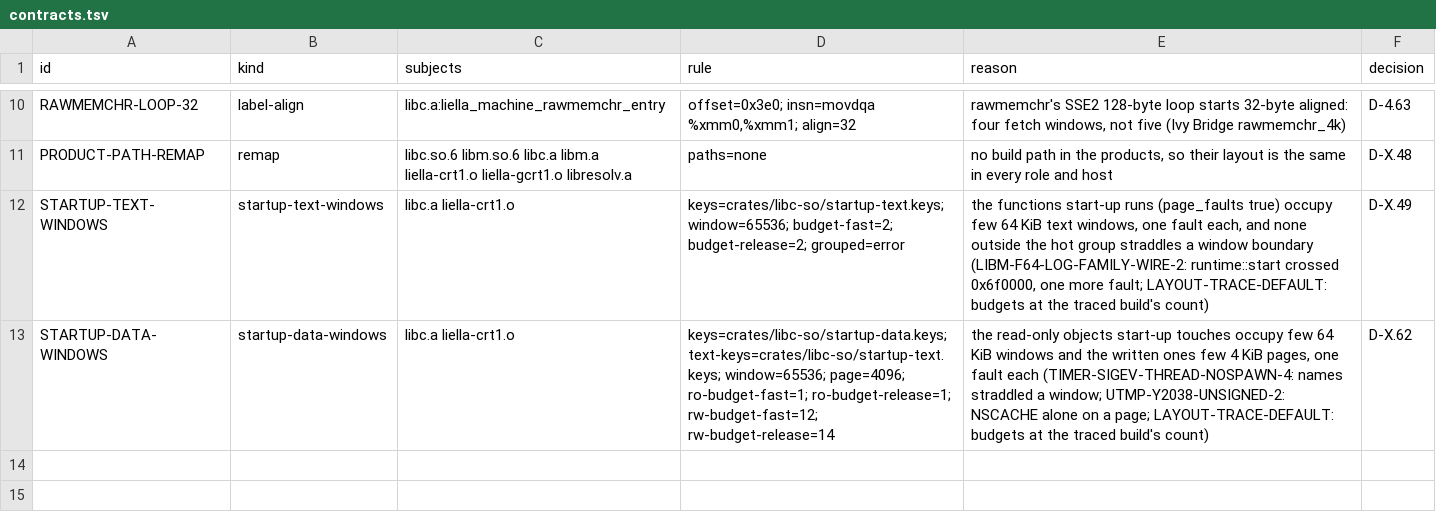
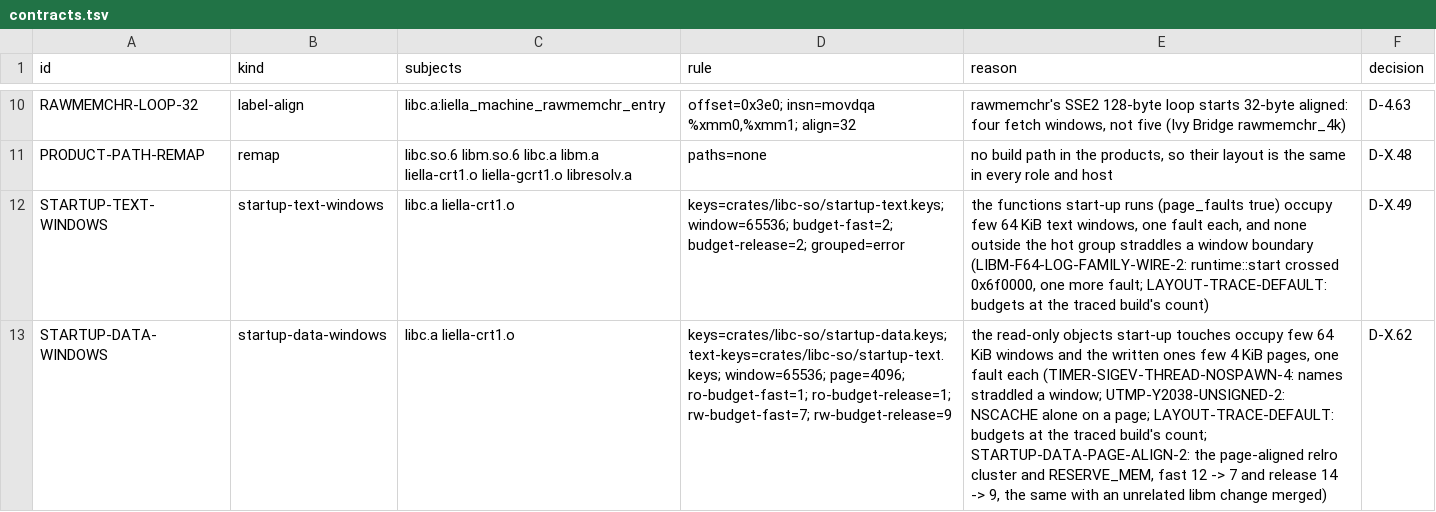
Before and after one commit to duskglow/liella, a TSV file: layout/contracts.tsv, drawn as a sheet; only a part is shown, gaps mark what is left out; the diff names each change by its address in the sheet, - before the commit and + after, or states it on an @@ line.

```diff
--- a/layout/contracts.tsv
+++ b/layout/contracts.tsv
-D13 (rule): …ro-budget-fast=1; ro-budget-release=1; rw-budget-fast=12; rw-budget-release=14
+D13 (rule): …ro-budget-fast=1; ro-budget-release=1; rw-budget-fast=7; rw-budget-release=9
-E13 (reason): …traced build's count)
+E13 (reason): …traced build's count; STARTUP-DATA-PAGE-ALIGN-2: the page-aligned relro cluster and RESERVE_MEM, fast 12 -> 7 and release 14 -> 9, the same with an unrelated libm change merged)
```
Also changed, not shown: 1 other file.
